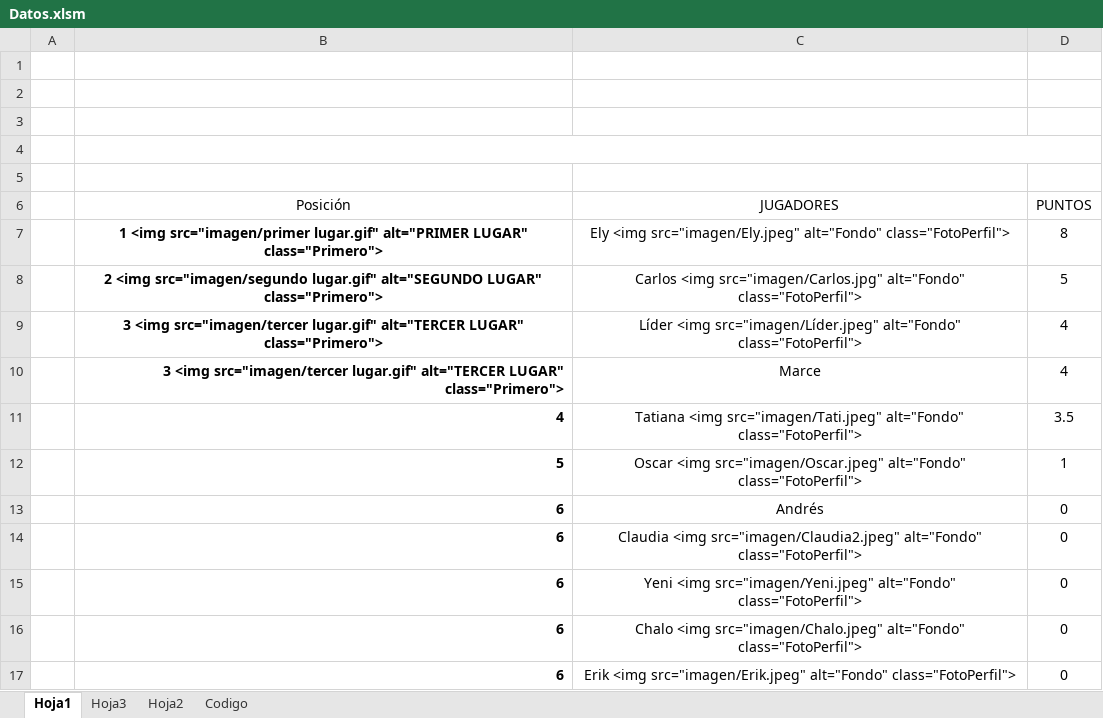
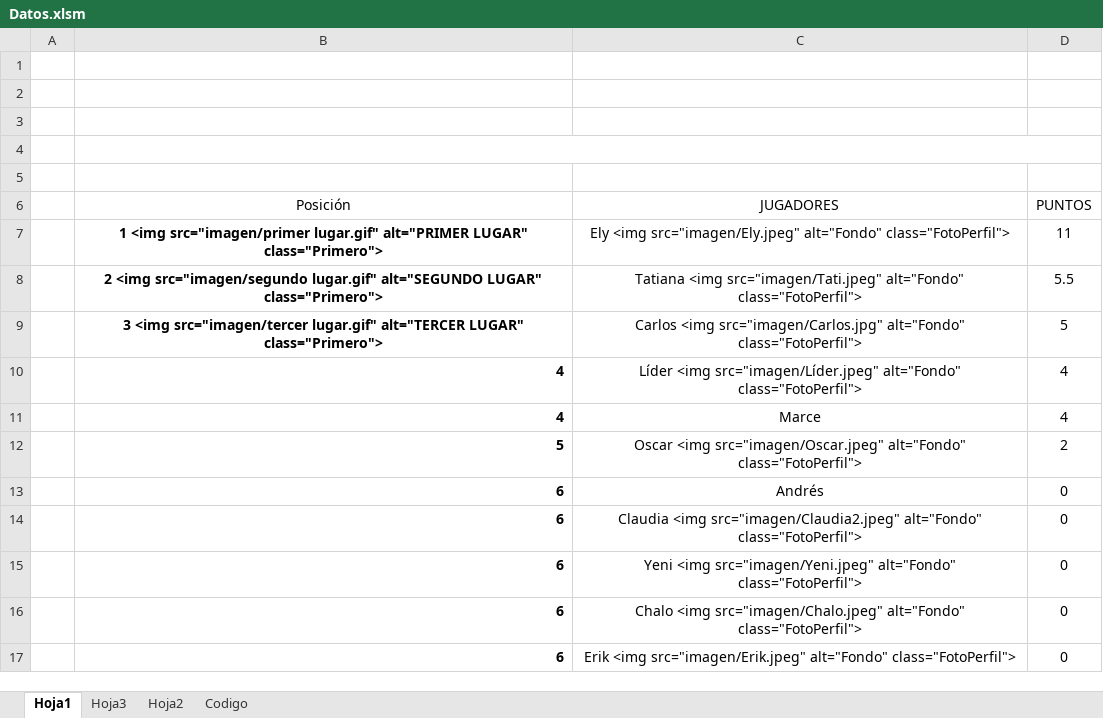
Before and after one commit to diacono81/WebLUdo, an Excel workbook: Datos.xlsm, sheet Hoja1, drawn as a sheet; only a part is shown; values as stored, in another font and other column widths than the file's, no borders; charts and pictures and table styles not drawn; removed rows and columns are numbered as before the commit, all else as after; the diff names each change by its address in the sheet, - before the commit and + after, or states it on an @@ line.

```diff
--- a/Datos.xlsm (sheet Hoja1)
+++ b/Datos.xlsm (sheet Hoja1)
-D7 (PUNTOS): 8
+D7 (PUNTOS): 11
+row 8:  | 2 <img src="imagen/segundo lugar.gif" alt="SEGUNDO LUGAR" class="Primero"> | Tatiana <img src="imagen/Tati.jpeg" alt="Fondo" class="FotoPerfil"> | 5.5
-B9 (Posición): 2 <img src="imagen/segundo lugar.gif" alt="SEGUNDO LUGAR" class="Primero">
+B9 (Posición): 3 <img src="imagen/tercer lugar.gif" alt="TERCER LUGAR" class="Primero">
-B10:B11 (Posición): 3 <img src="imagen/tercer lugar.gif" alt="TERCER LUGAR" class="Primero">
+B10:B11 (Posición): 4
-B10 alignment: center
+B10 alignment: right
-row 11:  | 4 | Tatiana <img src="imagen/Tati.jpeg" alt="Fondo" class="FotoPerfil"> | 3.5
-D12 (PUNTOS): 1
+D12 (PUNTOS): 2
```
Also changed, not shown: sheet Codigo, 2 other files.
